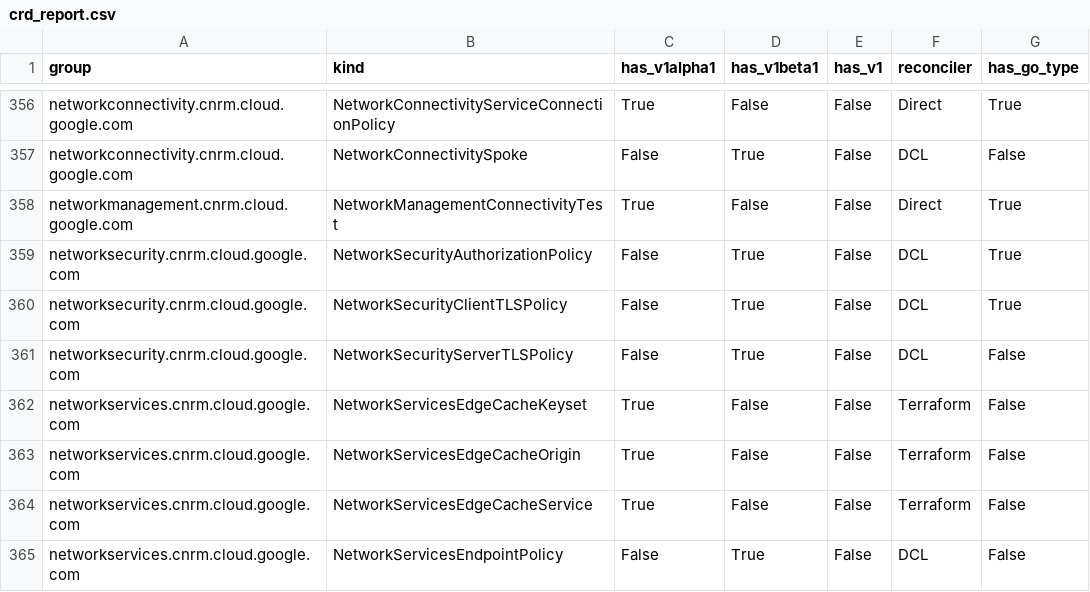
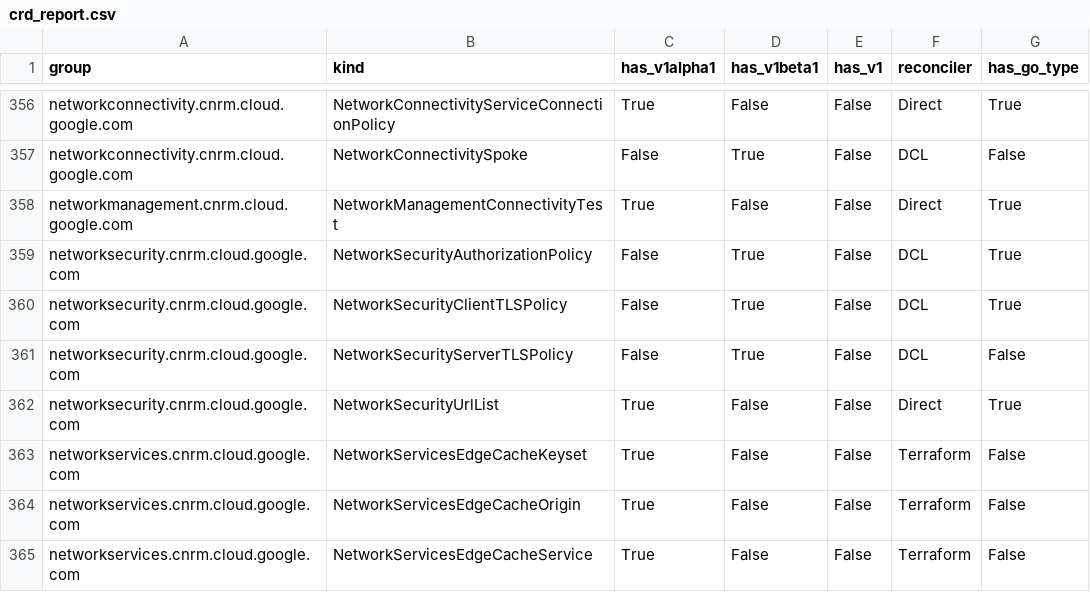
Before and after one commit to GoogleCloudPlatform/k8s-config-connector, a CSV file: docs/reports/crd_report.csv, drawn as a sheet; only a part is shown, gaps mark what is left out; the shorter side is filled out with more unchanged rows; the diff names each change by its address in the sheet, - before the commit and + after, or states it on an @@ line.

Commit message:
fix: update generated crd reports

```diff
--- a/docs/reports/crd_report.csv
+++ b/docs/reports/crd_report.csv
+row 362: networksecurity.cnrm.cloud.google.com | NetworkSecurityUrlList | True | False | False | Direct | True
```
Also changed, not shown: 1 other file.
